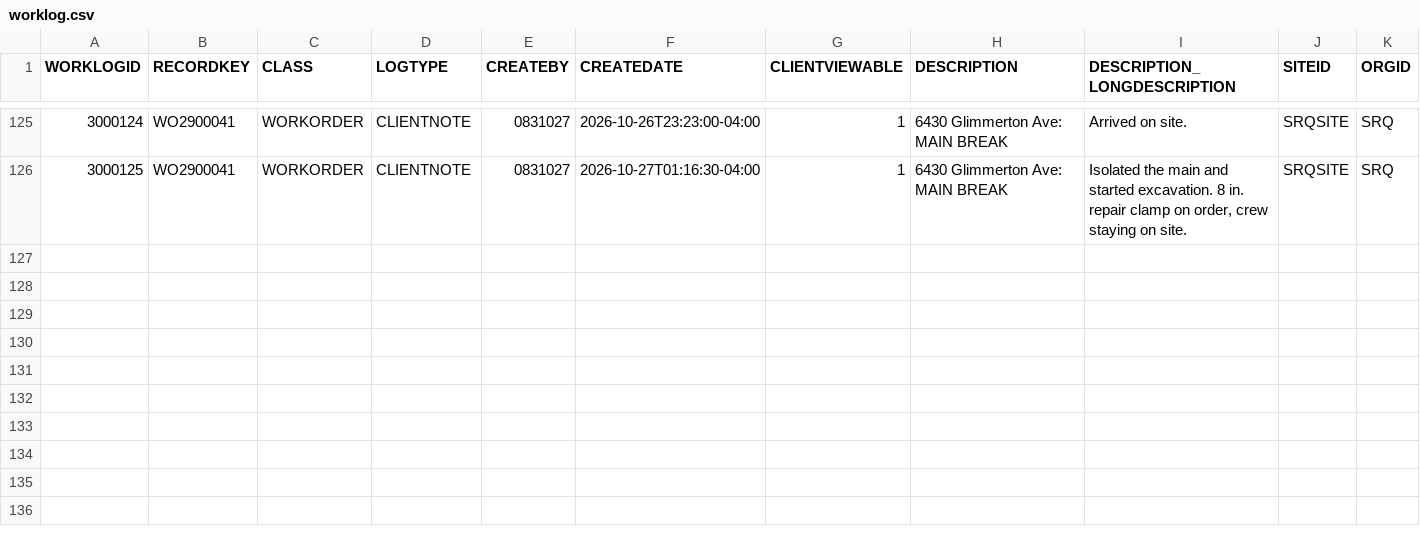
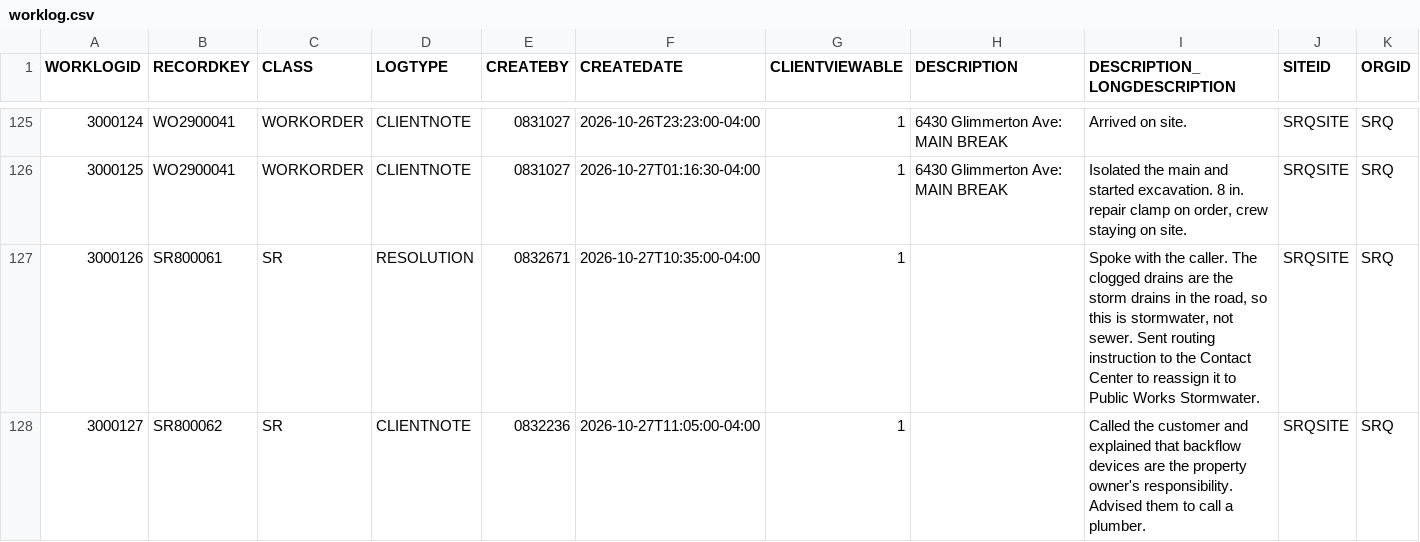
Before and after one commit to unclethien/QAlert-Maximo-Sarasota-County, a CSV file: data/maximo/worklog.csv, drawn as a sheet; only a part is shown, gaps mark what is left out; the diff names each change by its address in the sheet, - before the commit and + after, or states it on an @@ line.

```diff
--- a/data/maximo/worklog.csv
+++ b/data/maximo/worklog.csv
+row 127: 3000126 | SR800061 | SR | RESOLUTION | 0832671 | 2026-10-27T10:35:00-04:00 | 1 |  | Spoke with the caller. The clogged drains are the storm drains in the road, so this is stormwater, not sewer. Sent routing instruction to the Contact Center to reassign it to Public Works Stormwater. | SRQSITE | SRQ
+row 128: 3000127 | SR800062 | SR | CLIENTNOTE | 0832236 | 2026-10-27T11:05:00-04:00 | 1 |  | Called the customer and explained that backflow devices are the property owner's responsibility. Advised them to call a plumber. | SRQSITE | SRQ
```
Also changed, not shown: data/answer-key.csv, data/maximo/sr.csv, 14 other files.
